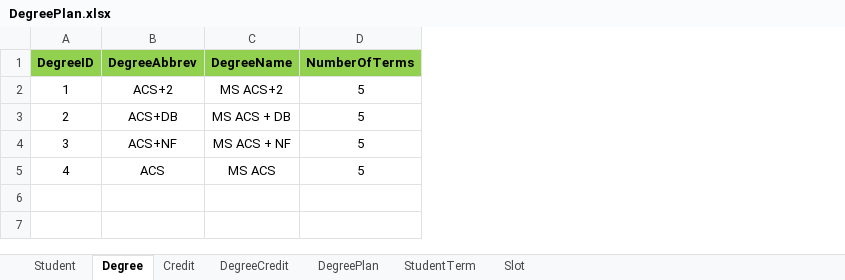
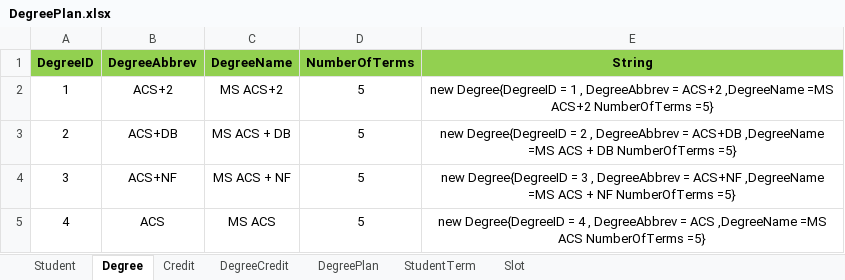
Before and after one commit to SaiTejaswiniNarne/MVC, an Excel workbook: DegreePlan.xlsx, sheet Degree, drawn as a sheet; values as stored, in another font and other column widths than the file's, no borders; the diff names each change by its address in the sheet, - before the commit and + after, or states it on an @@ line.

Commit message:
added string column to every sheet in the excel sheet

```diff
--- a/DegreePlan.xlsx (sheet Degree)
+++ b/DegreePlan.xlsx (sheet Degree)
+column E (String), rows 2-5: new Degree{DegreeID = 1 , DegreeAbbrev = ACS+2 ,DegreeName =MS ACS+2 NumberOfTerms =5} | new Degree{DegreeID = 2 , DegreeAbbrev = ACS+DB ,DegreeName =MS ACS + DB NumberOfTerms =5} | new Degree{DegreeID = 3 , DegreeAbbrev = ACS+NF ,DegreeName =MS ACS + NF NumberOfTerms =5} | new Degree{DegreeID = 4 , DegreeAbbrev = ACS ,DegreeName =MS ACS NumberOfTerms =5}
```
Also changed, not shown: sheet Student, sheet DegreePlan, sheet Credit, sheet StudentTerm, sheet Slot, sheet DegreeCredit.
